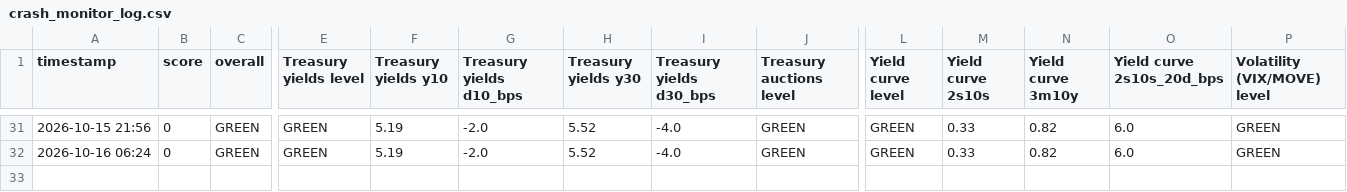
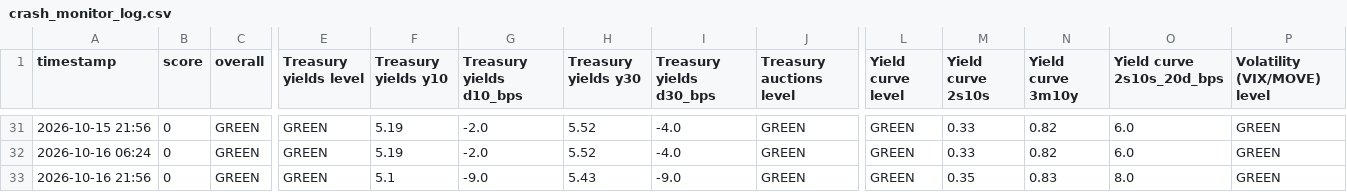
Before and after one commit to chesterhumphreys123-pixel/Market-stress, a CSV file: crash_monitor_log.csv, drawn as a sheet; only a part is shown, gaps mark what is left out; rows hold the shown columns only; the diff names each change by its address in the sheet, - before the commit and + after, or states it on an @@ line.

```diff
--- a/crash_monitor_log.csv
+++ b/crash_monitor_log.csv
+row 33: 2026-10-16 21:56 | 0 | GREEN | GREEN | 5.1 | -9.0 | 5.43 | -9.0 | GREEN | GREEN | 0.35 | 0.83 | 8.0 | GREEN
```
